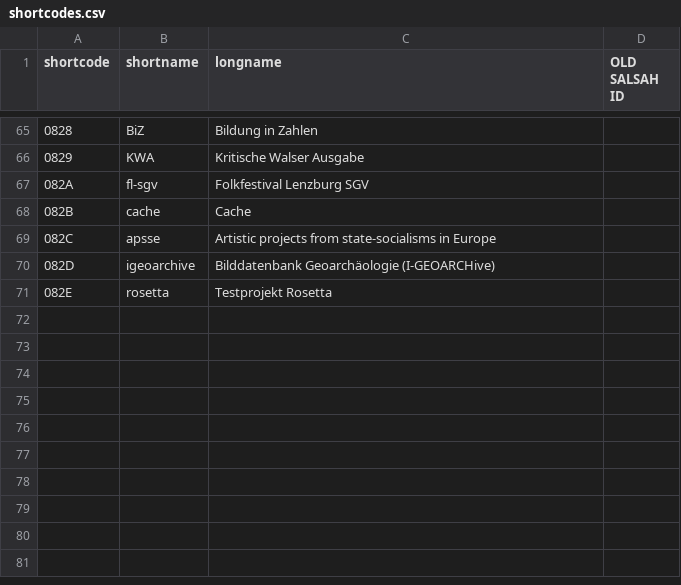
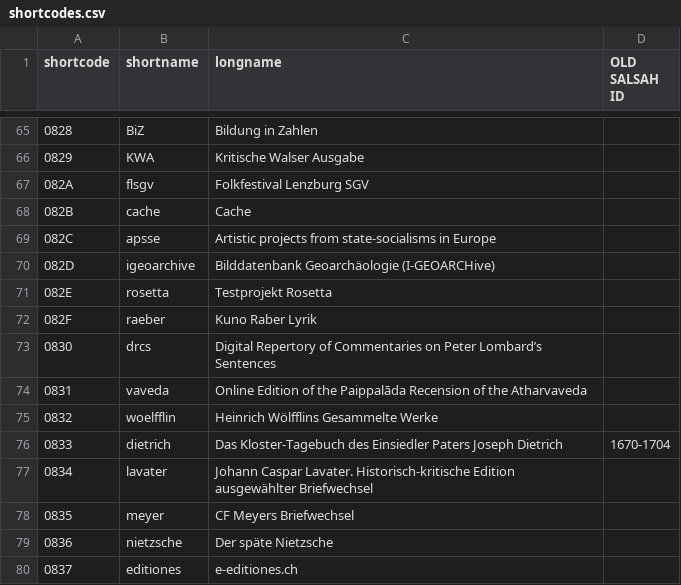
Before and after one commit to dasch-swiss/ark-resolver-data, a CSV file: data/shortcodes.csv, drawn as a sheet; only a part is shown, gaps mark what is left out; the diff names each change by its address in the sheet, - before the commit and + after, or states it on an @@ line.

Commit message:
Update shortcodes.csv

```diff
--- a/data/shortcodes.csv
+++ b/data/shortcodes.csv
-B67 (shortname): fl-sgv
+B67 (shortname): flsgv
+row 72: 082F | raeber | Kuno Raber Lyrik
+row 73: 0830 | drcs | Digital Repertory of Commentaries on Peter Lombard’s Sentences
+row 74: 0831 | vaveda | Online Edition of the Paippalāda Recension of the Atharvaveda
+row 75: 0832 | woelfflin | Heinrich Wölfflins Gesammelte Werke
+row 76: 0833 | dietrich | Das Kloster-Tagebuch des Einsiedler Paters Joseph Dietrich | 1670-1704
+row 77: 0834 | lavater | Johann Caspar Lavater. Historisch-kritische Edition ausgewählter Briefwechsel
+row 78: 0835 | meyer | CF Meyers Briefwechsel
+row 79: 0836 | nietzsche | Der späte Nietzsche
+row 80: 0837 | editiones | e-editiones.ch
```
